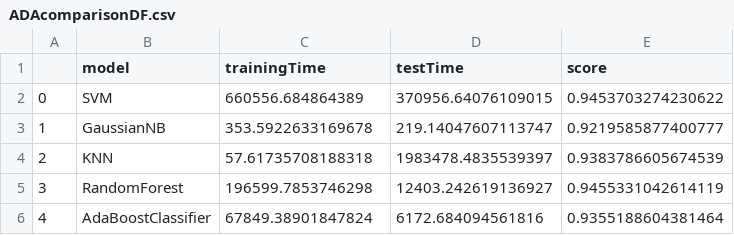
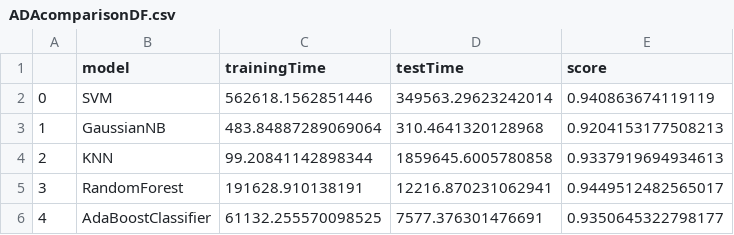
Before and after one commit to gbatsis/VYSegML, a CSV file: RunTime/ADAcomparisonDF.csv, drawn as a sheet.

```diff
--- a/RunTime/ADAcomparisonDF.csv
+++ b/RunTime/ADAcomparisonDF.csv
@@ -1,6 +1,6 @@
 ,model,trainingTime,testTime,score
-0,SVM,660556.684864389,370956.64076109015,0.9453703274230622
-1,GaussianNB,353.5922633169678,219.14047607113747,0.9219585877400777
-2,KNN,57.61735708188318,1983478.4835539397,0.9383786605674539
-3,RandomForest,196599.7853746298,12403.242619136927,0.9455331042614119
-4,AdaBoostClassifier,67849.38901847824,6172.684094561816,0.9355188604381464
+0,SVM,562618.1562851446,349563.29623242014,0.940863674119119
+1,GaussianNB,483.84887289069064,310.4641320128968,0.9204153177508213
+2,KNN,99.20841142898344,1859645.6005780858,0.9337919694934613
+3,RandomForest,191628.910138191,12216.870231062941,0.9449512482565017
+4,AdaBoostClassifier,61132.255570098525,7577.376301476691,0.9350645322798177
```
Also changed, not shown: RunTime/ANOVAcomparisonDF.csv, RunTime/RFcomparisonDF.csv, 12 other files.
